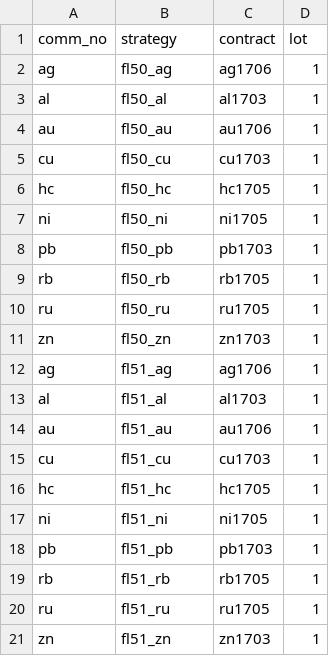
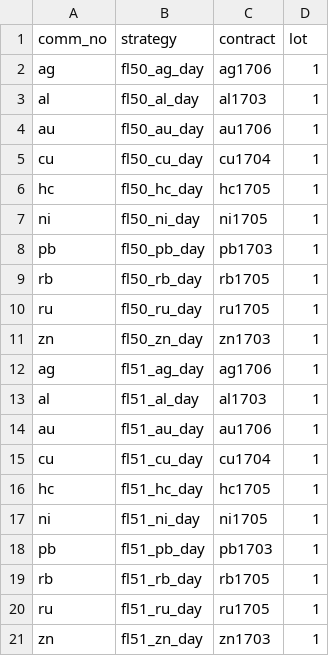
Before and after one commit to 19199883/MyDoc, a CSV file: ExplorerFund/operation/strategy_update/shfe/day/85/stra_settings.csv, drawn as a sheet.

Commit message:
update stategy settings

```diff
--- a/ExplorerFund/operation/strategy_update/shfe/day/85/stra_settings.csv
+++ b/ExplorerFund/operation/strategy_update/shfe/day/85/stra_settings.csv
@@ -1,21 +1,21 @@
 comm_no,strategy,contract,lot
-ag,fl50_ag,ag1706,1
-al,fl50_al,al1703,1
-au,fl50_au,au1706,1
-cu,fl50_cu,cu1703,1
-hc,fl50_hc,hc1705,1
-ni,fl50_ni,ni1705,1
-pb,fl50_pb,pb1703,1
-rb,fl50_rb,rb1705,1
-ru,fl50_ru,ru1705,1
-zn,fl50_zn,zn1703,1
-ag,fl51_ag,ag1706,1
-al,fl51_al,al1703,1
-au,fl51_au,au1706,1
-cu,fl51_cu,cu1703,1
-hc,fl51_hc,hc1705,1
-ni,fl51_ni,ni1705,1
-pb ,fl51_pb,pb1703,1
-rb,fl51_rb,rb1705,1
-ru,fl51_ru,ru1705,1
-zn,fl51_zn,zn1703,1
+ag,fl50_ag_day,ag1706,1
+al,fl50_al_day,al1703,1
+au,fl50_au_day,au1706,1
+cu,fl50_cu_day,cu1704,1
+hc,fl50_hc_day,hc1705,1
+ni,fl50_ni_day,ni1705,1
+pb,fl50_pb_day,pb1703,1
+rb,fl50_rb_day,rb1705,1
+ru,fl50_ru_day,ru1705,1
+zn,fl50_zn_day,zn1703,1
+ag,fl51_ag_day,ag1706,1
+al,fl51_al_day,al1703,1
+au,fl51_au_day,au1706,1
+cu,fl51_cu_day,cu1704,1
+hc,fl51_hc_day,hc1705,1
+ni,fl51_ni_day,ni1705,1
+pb ,fl51_pb_day,pb1703,1
+rb,fl51_rb_day,rb1705,1
+ru,fl51_ru_day,ru1705,1
+zn,fl51_zn_day,zn1703,1
```
Also changed, not shown: ExplorerFund/operation/strategy_update/shfe/day/19/stra_settings.csv, ExplorerFund/operation/strategy_update/shfe/night/63/stra_settings.csv, 52 other files.
